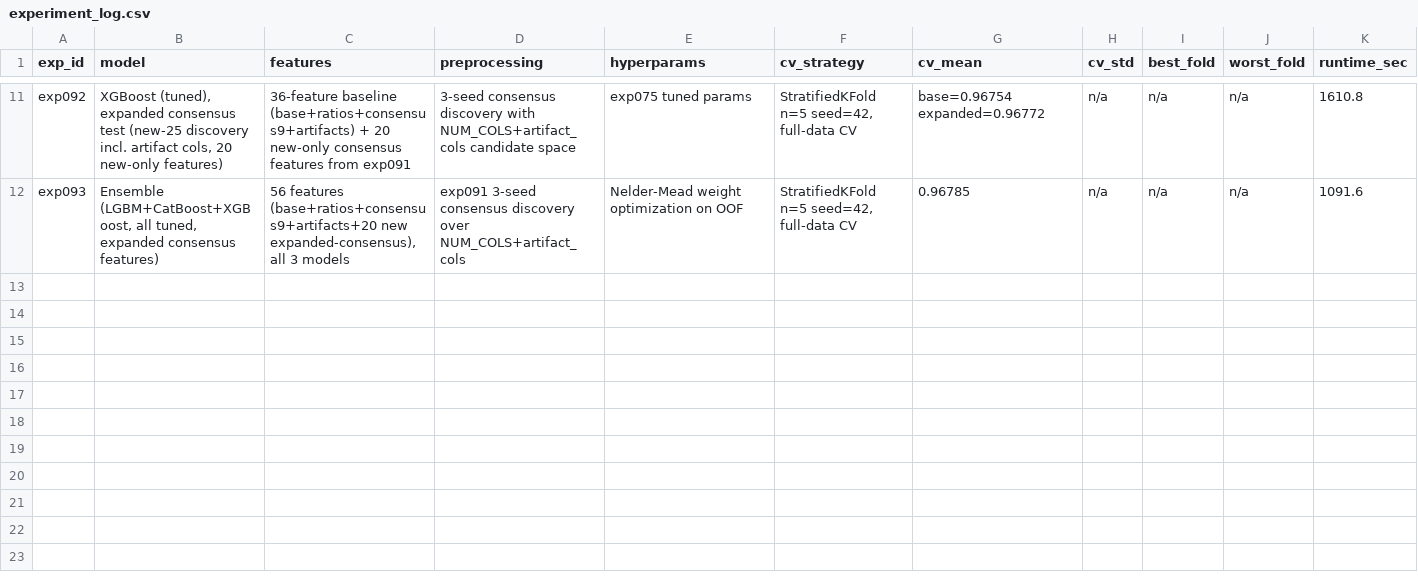
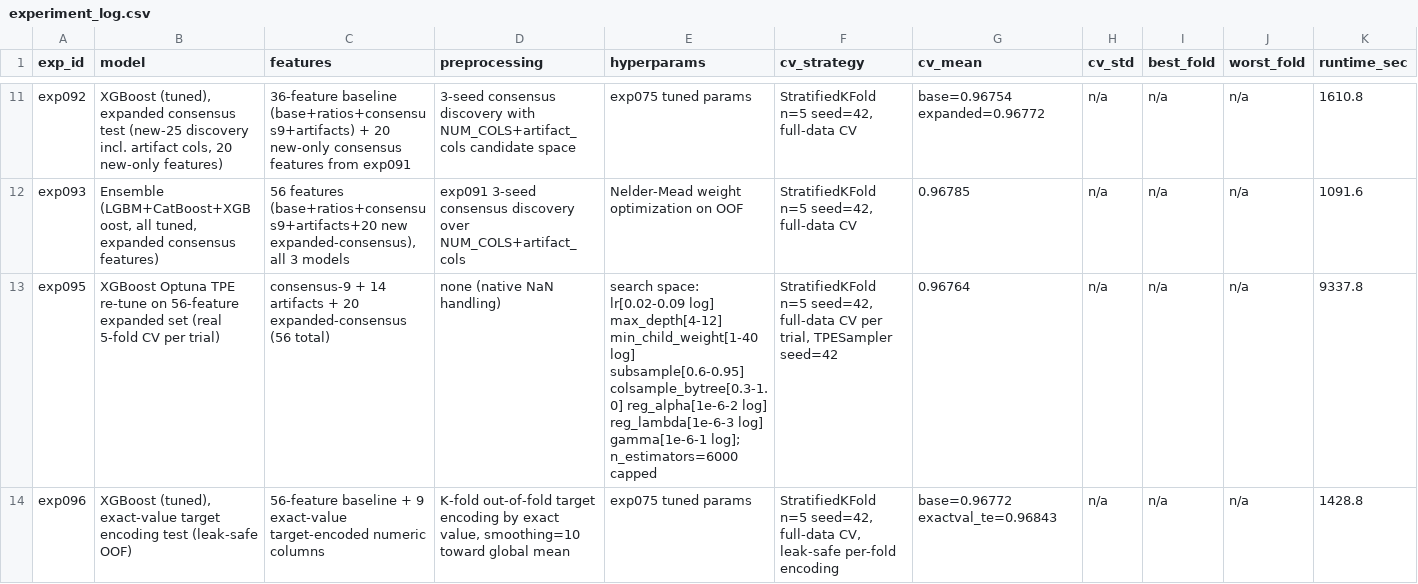
Before and after one commit to Yashwanth-Kumar-Kotla/Predicting-Smartphone-Addiction-Kaggle-competiton, a CSV file: experiments/experiment_log.csv, drawn as a sheet; only a part is shown, gaps mark what is left out; rows hold the shown columns only; the diff covers the shown part only; the diff names each change by its address in the sheet, - before the commit and + after, or states it on an @@ line.

Commit message:
Update experiment log with exp095-099 results

```diff
--- a/experiments/experiment_log.csv
+++ b/experiments/experiment_log.csv
+row 13: exp095 | XGBoost Optuna TPE re-tune on 56-feature expanded set (real 5-fold CV per trial) | consensus-9 + 14 artifacts + 20 expanded-consensus (56 total) | none (native NaN handling) | search space: lr[0.02-0.09 log] max_depth[4-12] min_child_weight[1-40 log] subsample[0.6-0.95] colsample_bytree[0.3-1.0] reg_alpha[1e-6-2 log] reg_lambda[1e-6-3 log] gamma[1e-6-1 log]; n_estimators=6000 capped | StratifiedKFold n=5 seed=42, full-data CV per trial, TPESampler seed=42 | 0.96764 | n/a | n/a | n/a | 9337.8
+row 14: exp096 | XGBoost (tuned), exact-value target encoding test (leak-safe OOF) | 56-feature baseline + 9 exact-value target-encoded numeric columns | K-fold out-of-fold target encoding by exact value, smoothing=10 toward global mean | exp075 tuned params | StratifiedKFold n=5 seed=42, full-data CV, leak-safe per-fold encoding | base=0.96772 exactval_te=0.96843 | n/a | n/a | n/a | 1428.8
```
Also changed, not shown: 2 added rows elsewhere in this file.
